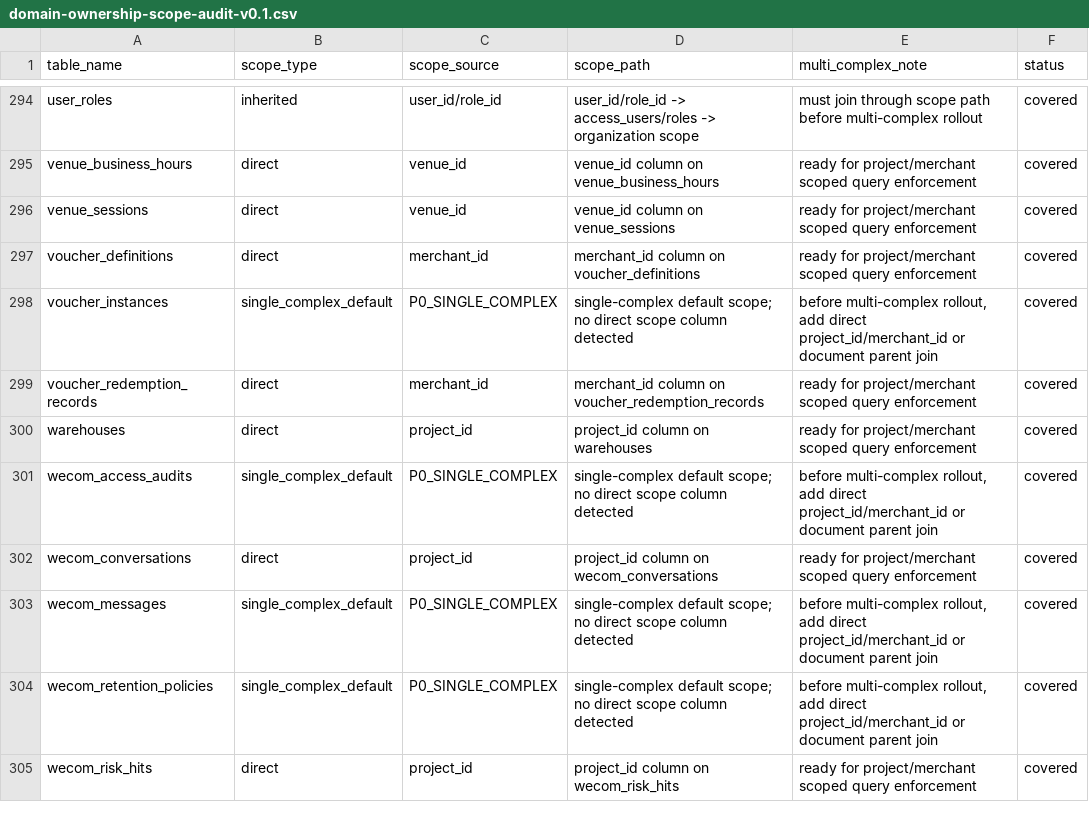
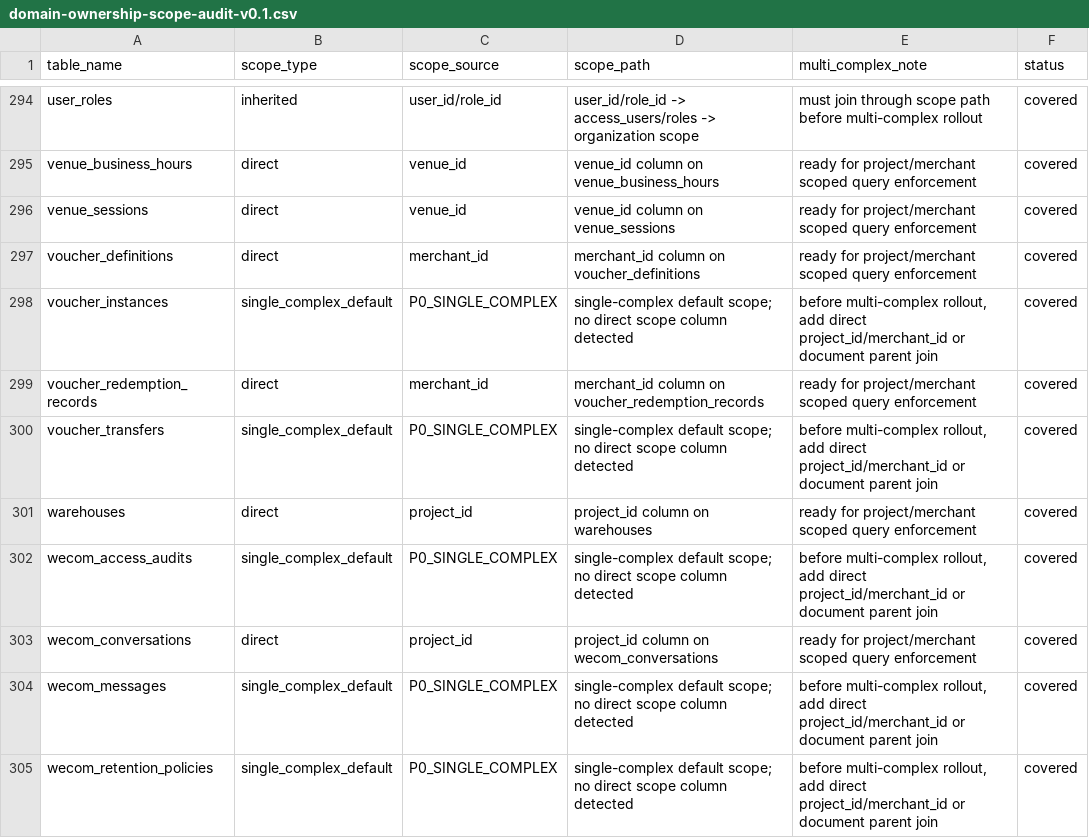
Before and after one commit to jxh1979/mall, a CSV file: docs/domain-ownership-scope-audit-v0.1.csv, drawn as a sheet; only a part is shown, gaps mark what is left out; the shorter side is filled out with more unchanged rows; the diff names each change by its address in the sheet, - before the commit and + after, or states it on an @@ line.

```diff
--- a/docs/domain-ownership-scope-audit-v0.1.csv
+++ b/docs/domain-ownership-scope-audit-v0.1.csv
+row 300: voucher_transfers | single_complex_default | P0_SINGLE_COMPLEX | single-complex default scope; no direct scope column detected | before multi-complex rollout, add direct project_id/merchant_id or document parent join | covered
```
Also changed, not shown: 20 other files.
